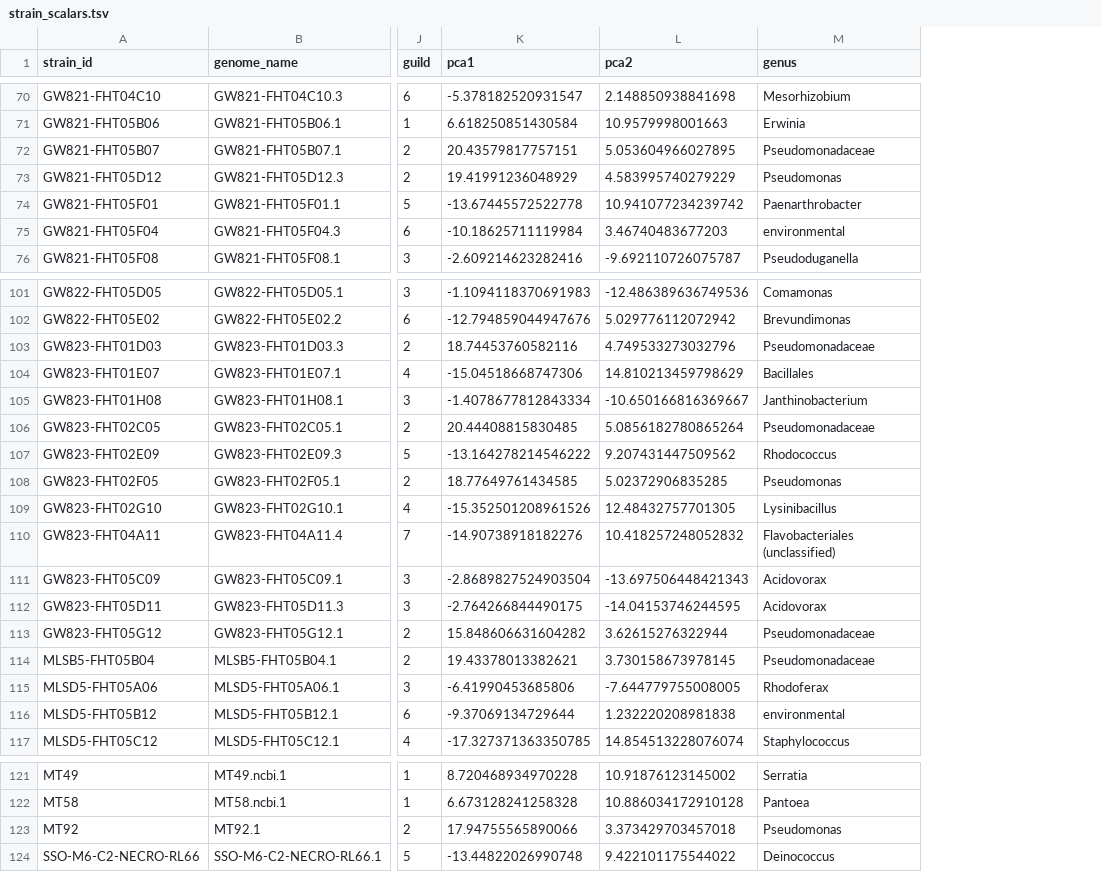
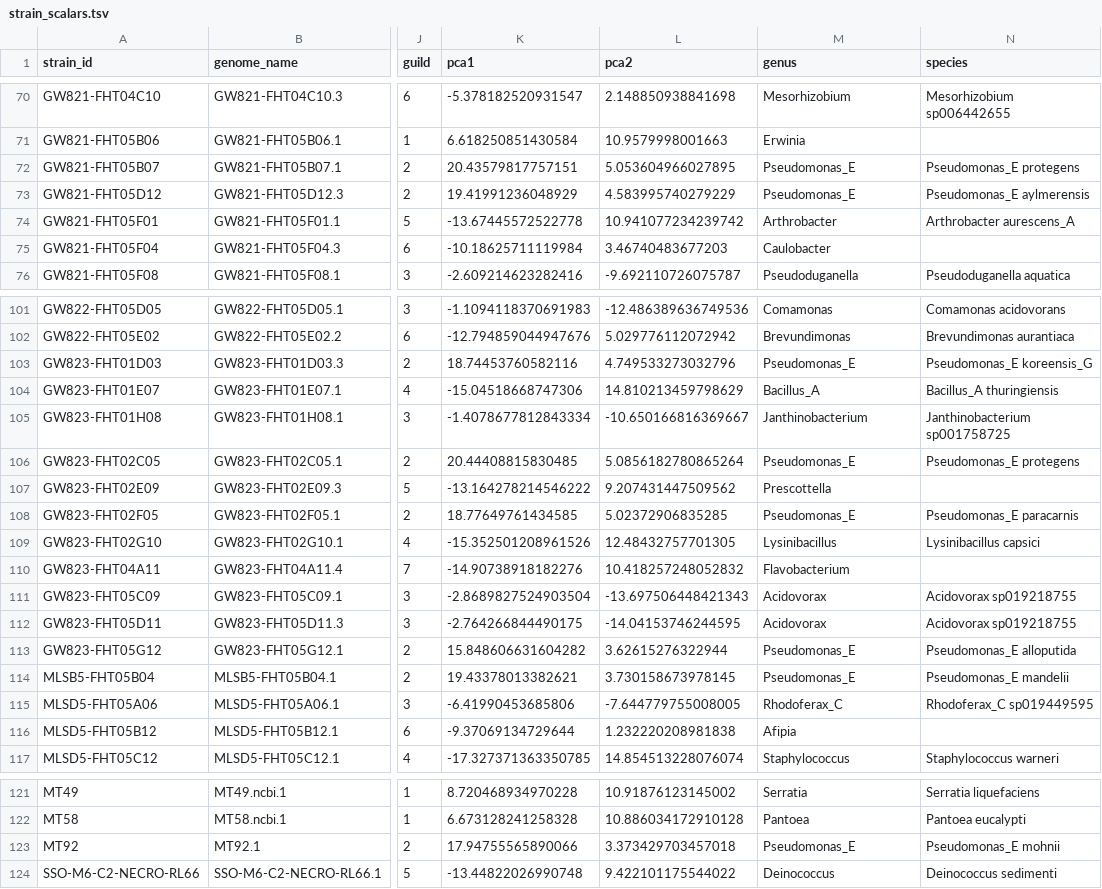
Before and after one commit to kbaseincubator/BERIL-research-observatory, a TSV file: projects/genotype_to_phenotype_enigma/data/strain_scalars.tsv, drawn as a sheet; only a part is shown, gaps mark what is left out; the diff covers the shown part only; the diff names each change by its address in the sheet, - before the commit and + after, or states it on an @@ line.

```diff
--- a/projects/genotype_to_phenotype_enigma/data/strain_scalars.tsv
+++ b/projects/genotype_to_phenotype_enigma/data/strain_scalars.tsv
+column N (species), rows 70-76: Mesorhizobium sp006442655 |  | Pseudomonas_E protegens | Pseudomonas_E aylmerensis | Arthrobacter aurescens_A |  | Pseudoduganella aquatica; rows 101-117: Comamonas acidovorans | Brevundimonas aurantiaca | Pseudomonas_E koreensis_G | Bacillus_A thuringiensis | Janthinobacterium sp001758725 | Pseudomonas_E protegens |  | Pseudomonas_E paracarnis | Lysinibacillus capsici |  | Acidovorax sp019218755 | Acidovorax sp019218755 | Pseudomonas_E alloputida | Pseudomonas_E mandelii | Rhodoferax_C sp019449595 |  | Staphylococcus warneri; rows 121-124: Serratia liquefaciens | Pantoea eucalypti | Pseudomonas_E mohnii | Deinococcus sedimenti
-M72 (genus): Pseudomonadaceae
+M72 (genus): Pseudomonas_E
-M73 (genus): Pseudomonas
+M73 (genus): Pseudomonas_E
-M74 (genus): Paenarthrobacter
+M74 (genus): Arthrobacter
-M75 (genus): environmental
+M75 (genus): Caulobacter
-M103 (genus): Pseudomonadaceae
+M103 (genus): Pseudomonas_E
-M104 (genus): Bacillales
+M104 (genus): Bacillus_A
-M106 (genus): Pseudomonadaceae
+M106 (genus): Pseudomonas_E
-M107 (genus): Rhodococcus
+M107 (genus): Prescottella
-M108 (genus): Pseudomonas
+M108 (genus): Pseudomonas_E
-M110 (genus): Flavobacteriales (unclassified)
+M110 (genus): Flavobacterium
-M113:M114 (genus): Pseudomonadaceae
+M113:M114 (genus): Pseudomonas_E
-M115 (genus): Rhodoferax
+M115 (genus): Rhodoferax_C
-M116 (genus): environmental
+M116 (genus): Afipia
-M123 (genus): Pseudomonas
+M123 (genus): Pseudomonas_E
```
Also changed, not shown: 30 edited cells elsewhere in this file, 2 other files.
